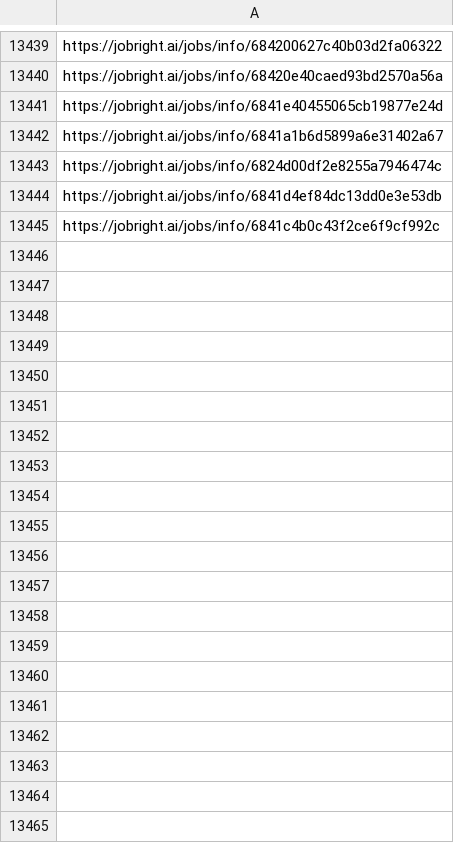
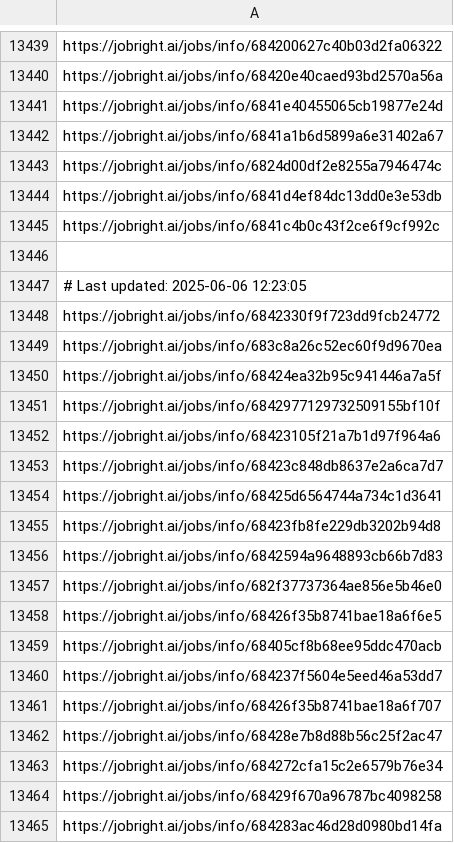
Before and after one commit to Pradeepsingh61/job_DE1, a CSV file: Marketing_links.csv, drawn as a sheet; only a part is shown, gaps mark what is left out; the diff covers the shown part only.

```diff
--- a/Marketing_links.csv
+++ b/Marketing_links.csv
@@ -13450 +13450,21 @@ https://jobright.ai/jobs/info/6841d4ef84dc13dd0e3e53db
 https://jobright.ai/jobs/info/6841c4b0c43f2ce6f9cf992c
+
+# Last updated: 2025-06-06 12:23:05
+https://jobright.ai/jobs/info/6842330f9f723dd9fcb24772
+https://jobright.ai/jobs/info/683c8a26c52ec60f9d9670ea
+https://jobright.ai/jobs/info/68424ea32b95c941446a7a5f
+https://jobright.ai/jobs/info/6842977129732509155bf10f
+https://jobright.ai/jobs/info/68423105f21a7b1d97f964a6
+https://jobright.ai/jobs/info/68423c848db8637e2a6ca7d7
+https://jobright.ai/jobs/info/68425d6564744a734c1d3641
+https://jobright.ai/jobs/info/68423fb8fe229db3202b94d8
+https://jobright.ai/jobs/info/6842594a9648893cb66b7d83
+https://jobright.ai/jobs/info/682f37737364ae856e5b46e0
+https://jobright.ai/jobs/info/68426f35b8741bae18a6f6e5
+https://jobright.ai/jobs/info/68405cf8b68ee95ddc470acb
+https://jobright.ai/jobs/info/684237f5604e5eed46a53dd7
+https://jobright.ai/jobs/info/68426f35b8741bae18a6f707
+https://jobright.ai/jobs/info/68428e7b8d88b56c25f2ac47
+https://jobright.ai/jobs/info/684272cfa15c2e6579b76e34
+https://jobright.ai/jobs/info/68429f670a96787bc4098258
+https://jobright.ai/jobs/info/684283ac46d28d0980bd14fa
```
Also changed, not shown: 35 added rows elsewhere in this file, Accounting_and_Finance.csv, Education_and_Training_links.csv, 31 other files.
